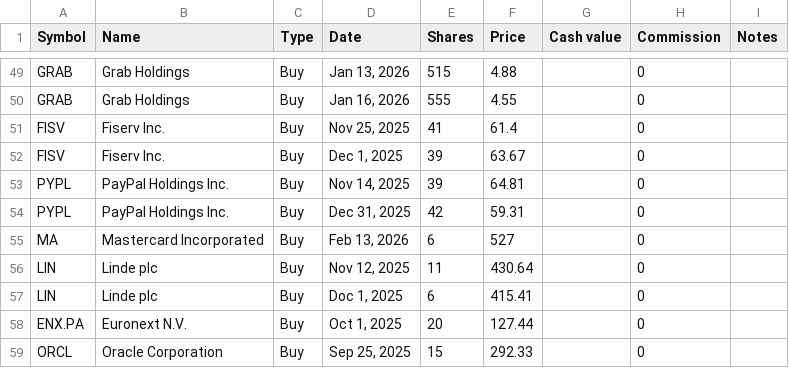
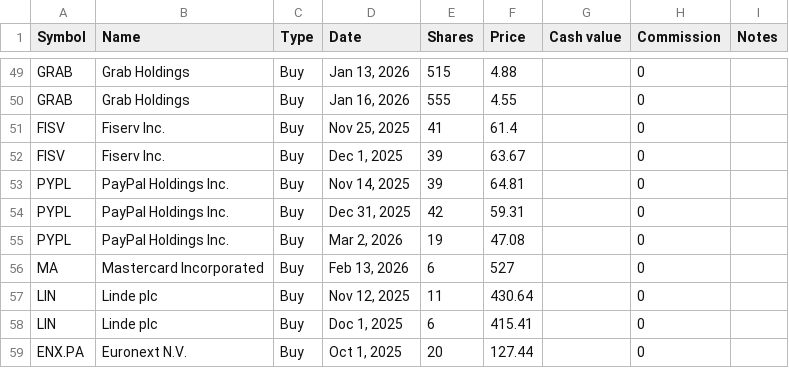
Before and after one commit to lionelschiepers/StockQuotes.Portfolio, a CSV file: Portfolio/lionel_schiepers@hotmail.com.csv, drawn as a sheet; only a part is shown, gaps mark what is left out; the shorter side is filled out with more unchanged rows; the diff names each change by its address in the sheet, - before the commit and + after, or states it on an @@ line.

Commit message:
increased paypal

```diff
--- a/Portfolio/lionel_schiepers@hotmail.com.csv
+++ b/Portfolio/lionel_schiepers@hotmail.com.csv
+row 55: PYPL | PayPal Holdings Inc. | Buy | Mar 2, 2026 | 19 | 47.08 |  | 0
```
